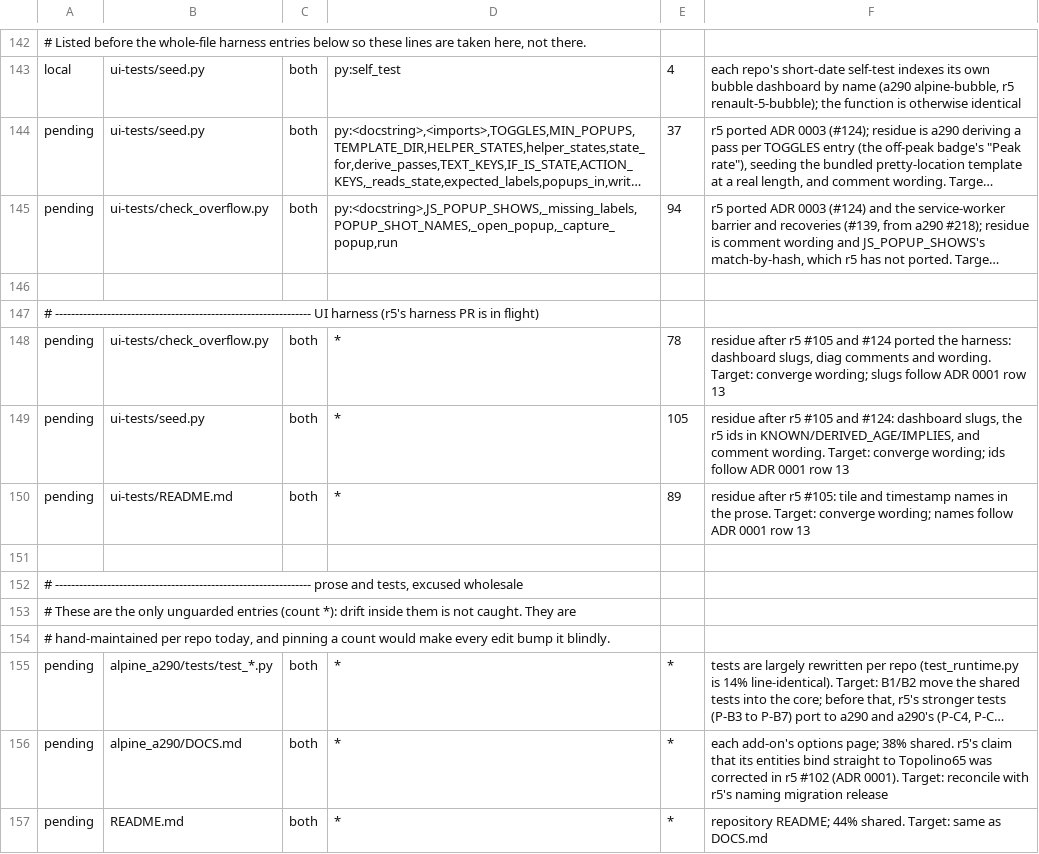
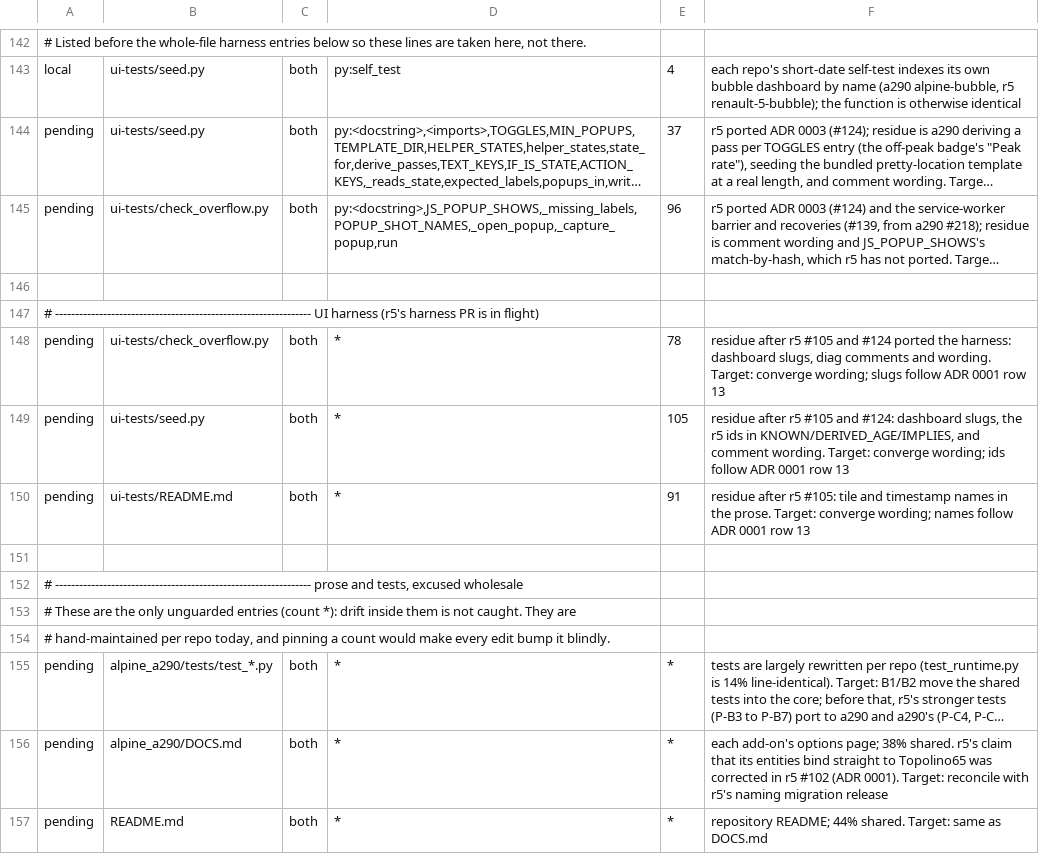
Before and after one commit to MatthewHobbs/a290-ha-addon, a TSV file: scripts/parity/expected.tsv, drawn as a sheet; only a part is shown, gaps mark what is left out; long unchanged cells end in …; the diff names each change by its address in the sheet, - before the commit and + after, or states it on an @@ line.

```diff
--- a/scripts/parity/expected.tsv
+++ b/scripts/parity/expected.tsv
-E145: 94
+E145: 96
-E150: 89
+E150: 91
```
Also changed, not shown: 4 other files.
